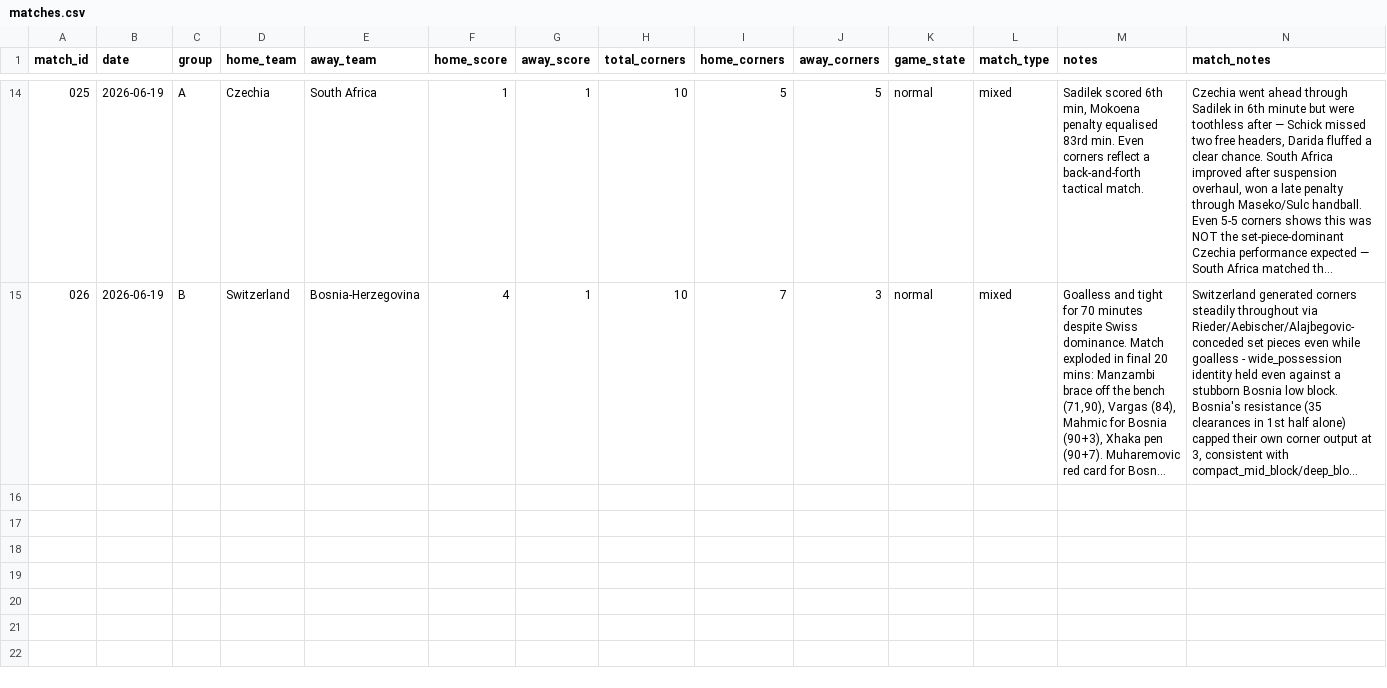
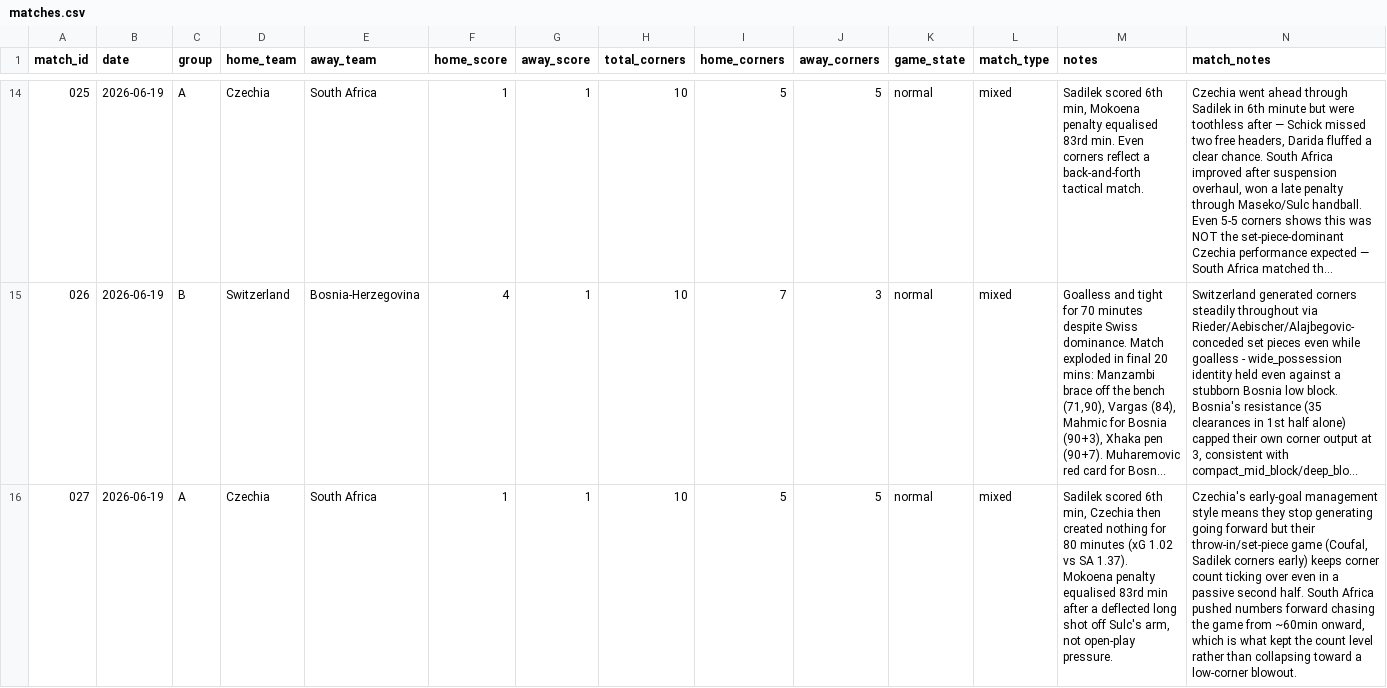
Before and after one commit to phildinh/world-cup-corners-model, a CSV file: data/matches.csv, drawn as a sheet; only a part is shown, gaps mark what is left out; long unchanged cells end in …; the diff names each change by its address in the sheet, - before the commit and + after, or states it on an @@ line.

```diff
--- a/data/matches.csv
+++ b/data/matches.csv
+row 16: 027 | 2026-06-19 | A | Czechia | South Africa | 1 | 1 | 10 | 5 | 5 | normal | mixed | Sadilek scored 6th min, Czechia then created nothing for 80 minutes (xG 1.02 vs SA 1.37). Mokoena penalty equalised 83rd min after a deflected long shot off Sulc's arm, not open-play pressure. | Czechia's early-goal management style means they stop generating going forward but their throw-in/set-piece game (Coufal, Sadilek corners early) keeps corner count ticking over even in a passive second half. South Africa pushed numbers forward chasing the game from ~60min onward, which is what kept the count level rather than collapsing toward a low-corner blowout.
```
Also changed, not shown: data/lessons.csv.
